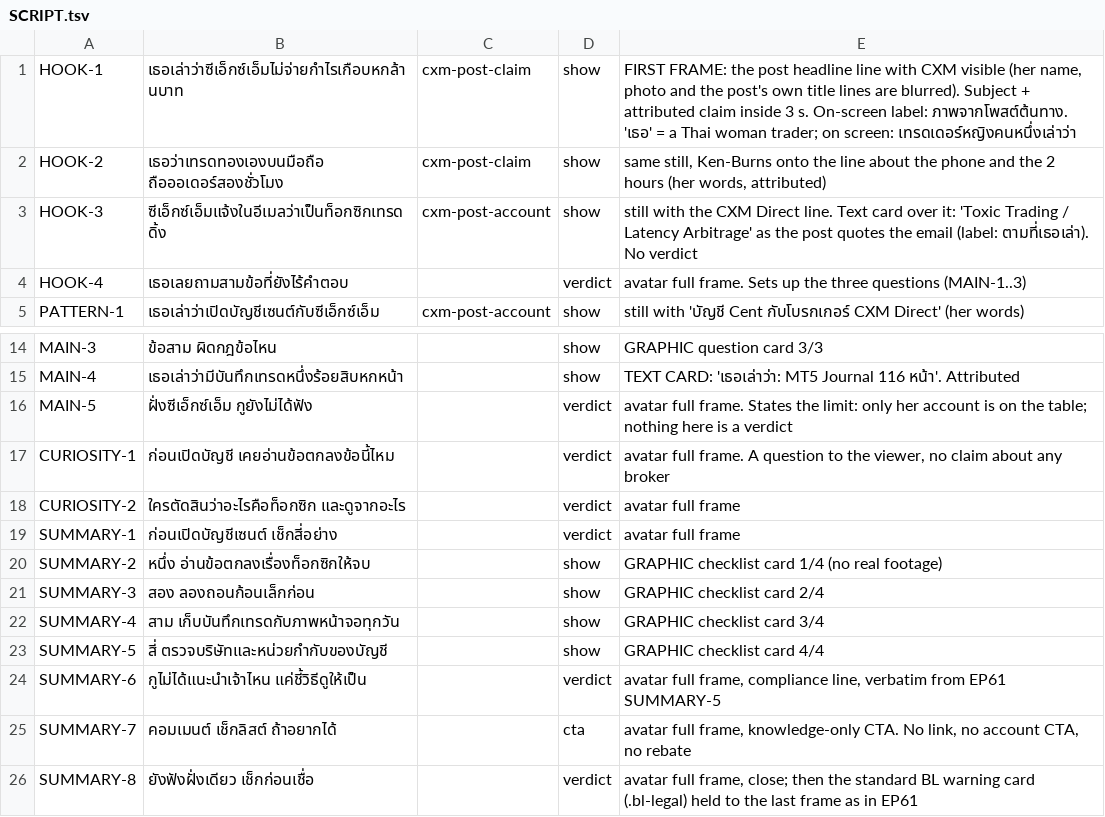
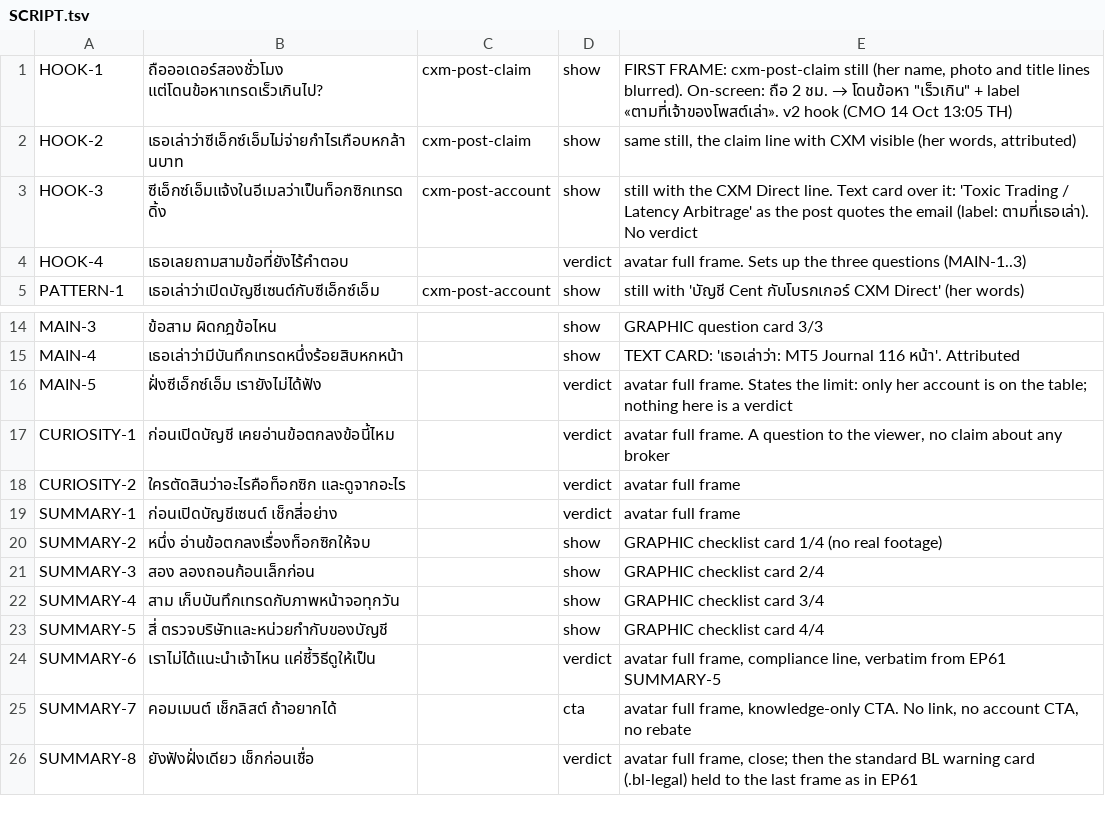
Before and after one commit to PASAKON/Agents-Core, a TSV file: prototypes/bl62-script/SCRIPT.tsv, drawn as a sheet; only a part is shown, gaps mark what is left out.

```diff
--- a/prototypes/bl62-script/SCRIPT.tsv
+++ b/prototypes/bl62-script/SCRIPT.tsv
@@ -1,3 +1,3 @@
-HOOK-1	เธอเล่าว่าซีเอ็กซ์เอ็มไม่จ่ายกำไรเกือบหกล้านบาท	cxm-post-claim	show	FIRST FRAME: the post headline line with CXM visible (her name, photo and the post's own title lines are blurred). Subject + attributed claim inside 3 s. On-screen label: ภาพจากโพสต์ต้นทาง. 'เธอ' = a Thai woman trader; on screen: เทรดเดอร์หญิงคนหนึ่งเล่าว่า
-HOOK-2	เธอว่าเทรดทองเองบนมือถือ ถือออเดอร์สองชั่วโมง	cxm-post-claim	show	same still, Ken-Burns onto the line about the phone and the 2 hours (her words, attributed)
+HOOK-1	ถือออเดอร์สองชั่วโมง แต่โดนข้อหาเทรดเร็วเกินไป?	cxm-post-claim	show	FIRST FRAME: cxm-post-claim still (her name, photo and title lines blurred). On-screen: ถือ 2 ชม. → โดนข้อหา "เร็วเกิน" + label «ตามที่เจ้าของโพสต์เล่า». v2 hook (CMO 14 Oct 13:05 TH)
+HOOK-2	เธอเล่าว่าซีเอ็กซ์เอ็มไม่จ่ายกำไรเกือบหกล้านบาท	cxm-post-claim	show	same still, the claim line with CXM visible (her words, attributed)
 HOOK-3	ซีเอ็กซ์เอ็มแจ้งในอีเมลว่าเป็นท็อกซิกเทรดดิ้ง	cxm-post-account	show	still with the CXM Direct line. Text card over it: 'Toxic Trading / Latency Arbitrage' as the post quotes the email (label: ตามที่เธอเล่า). No verdict
@@ -15,3 +15,3 @@ MAIN-3	ข้อสาม ผิดกฎข้อไหน		show	GRAPHIC questi
 MAIN-4	เธอเล่าว่ามีบันทึกเทรดหนึ่งร้อยสิบหกหน้า		show	TEXT CARD: 'เธอเล่าว่า: MT5 Journal 116 หน้า'. Attributed
-MAIN-5	ฝั่งซีเอ็กซ์เอ็ม กูยังไม่ได้ฟัง		verdict	avatar full frame. States the limit: only her account is on the table; nothing here is a verdict
+MAIN-5	ฝั่งซีเอ็กซ์เอ็ม เรายังไม่ได้ฟัง		verdict	avatar full frame. States the limit: only her account is on the table; nothing here is a verdict
 CURIOSITY-1	ก่อนเปิดบัญชี เคยอ่านข้อตกลงข้อนี้ไหม		verdict	avatar full frame. A question to the viewer, no claim about any broker
@@ -23,3 +23,3 @@ SUMMARY-4	สาม เก็บบันทึกเทรดกับภาพ
 SUMMARY-5	สี่ ตรวจบริษัทและหน่วยกำกับของบัญชี		show	GRAPHIC checklist card 4/4
-SUMMARY-6	กูไม่ได้แนะนำเจ้าไหน แค่ชี้วิธีดูให้เป็น		verdict	avatar full frame, compliance line, verbatim from EP61 SUMMARY-5
+SUMMARY-6	เราไม่ได้แนะนำเจ้าไหน แค่ชี้วิธีดูให้เป็น		verdict	avatar full frame, compliance line, verbatim from EP61 SUMMARY-5
 SUMMARY-7	คอมเมนต์ เช็กลิสต์ ถ้าอยากได้		cta	avatar full frame, knowledge-only CTA. No link, no account CTA, no rebate
```
